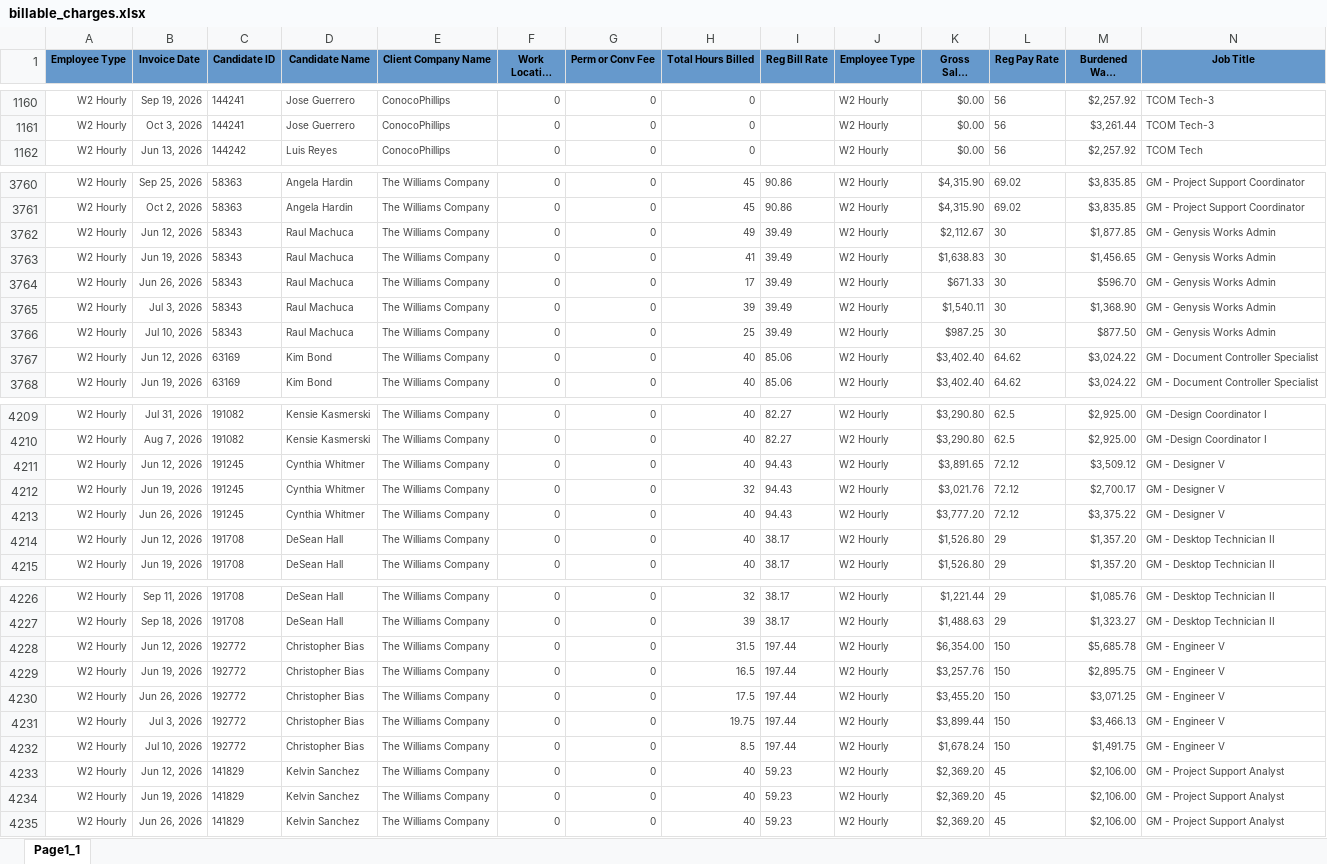
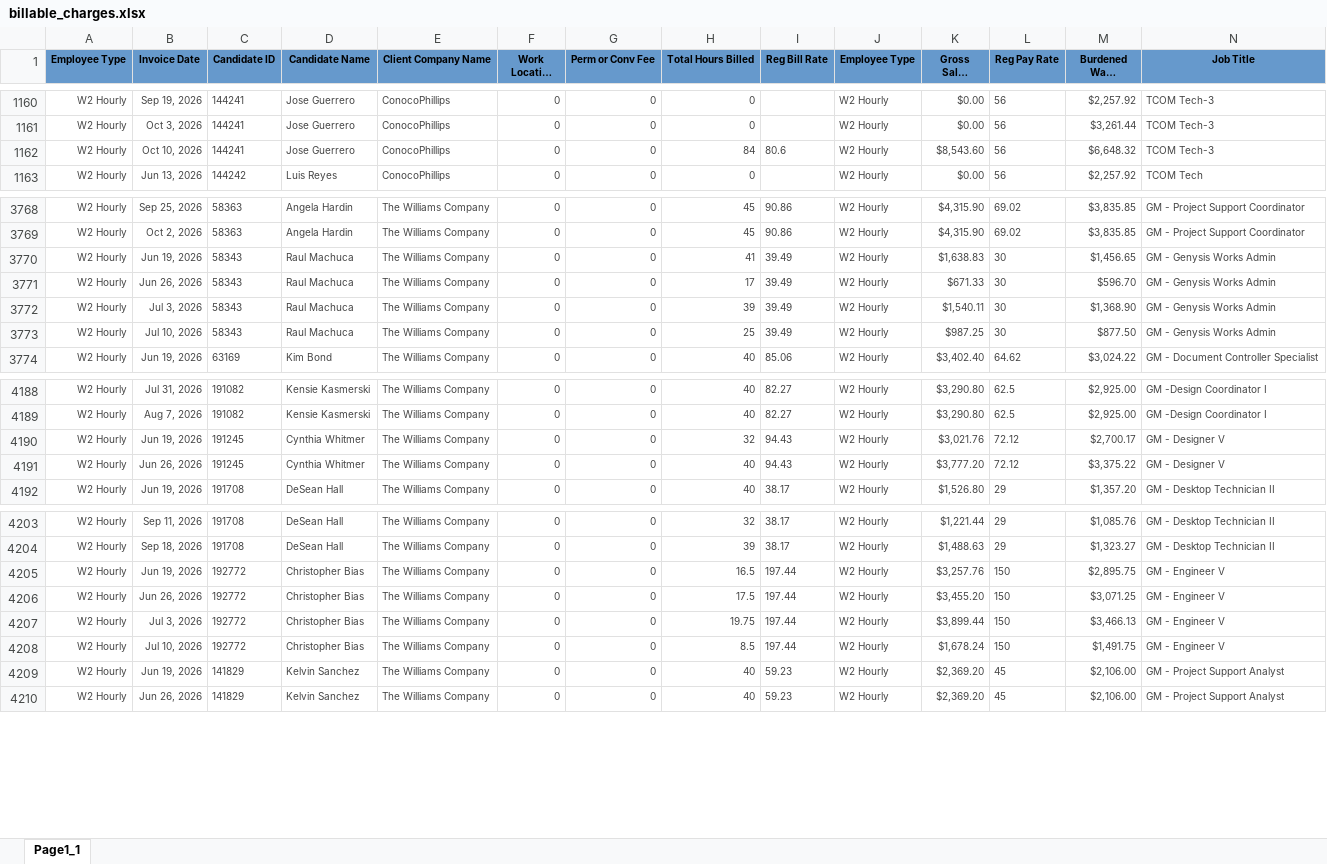
Before and after one commit to Pwilson37OTS/oaktree-invoice-reconciler, an Excel workbook: data/billable_charges.xlsx, sheet Page1_1, drawn as a sheet; only a part is shown, gaps mark what is left out; long unchanged cells end in …; values as stored, in another font and other column widths than the file's, no borders; removed rows and columns are numbered as before the commit, all else as after; rows hold the shown columns only; the diff covers the shown part only; the diff names each change by its address in the sheet, - before the commit and + after, or states it on an @@ line.

Commit message:
Refresh data 2026-10-11 09:50

```diff
--- a/data/billable_charges.xlsx (sheet Page1_1)
+++ b/data/billable_charges.xlsx (sheet Page1_1)
+row 1162: W2 Hourly | Oct 10, 2026 | 144241 | Jose Guerrero | ConocoPhillips | 0 | 0 | 84 | 80.6 | W2 Hourly | $8,543.60 | 56 | $6,648.32 | TCOM Tech-3
-row 3762: W2 Hourly | Jun 12, 2026 | 58343 | Raul Machuca | The Williams Company | 0 | 0 | 49 | 39.49 | W2 Hourly | $2,112.67 | 30 | $1,877.85 | GM - Genysis Works Admin
-row 3767: W2 Hourly | Jun 12, 2026 | 63169 | Kim Bond | The Williams Company | 0 | 0 | 40 | 85.06 | W2 Hourly | $3,402.40 | 64.62 | $3,024.22 | GM - Document Controller Specialist
-row 4211: W2 Hourly | Jun 12, 2026 | 191245 | Cynthia Whitmer | The Williams Company | 0 | 0 | 40 | 94.43 | W2 Hourly | $3,891.65 | 72.12 | $3,509.12 | GM - Designer V
-row 4214: W2 Hourly | Jun 12, 2026 | 191708 | DeSean Hall | The Williams Company | 0 | 0 | 40 | 38.17 | W2 Hourly | $1,526.80 | 29 | $1,357.20 | GM - Desktop Technician II
-row 4228: W2 Hourly | Jun 12, 2026 | 192772 | Christopher Bias | The Williams Company | 0 | 0 | 31.5 | 197.44 | W2 Hourly | $6,354.00 | 150 | $5,685.78 | GM - Engineer V
-row 4233: W2 Hourly | Jun 12, 2026 | 141829 | Kelvin Sanchez | The Williams Company | 0 | 0 | 40 | 59.23 | W2 Hourly | $2,369.20 | 45 | $2,106.00 | GM - Project Support Analyst
```
Also changed, not shown: 8 added rows and 45 removed rows elsewhere in this sheet, data/billable_charges_CTS.xlsx.
